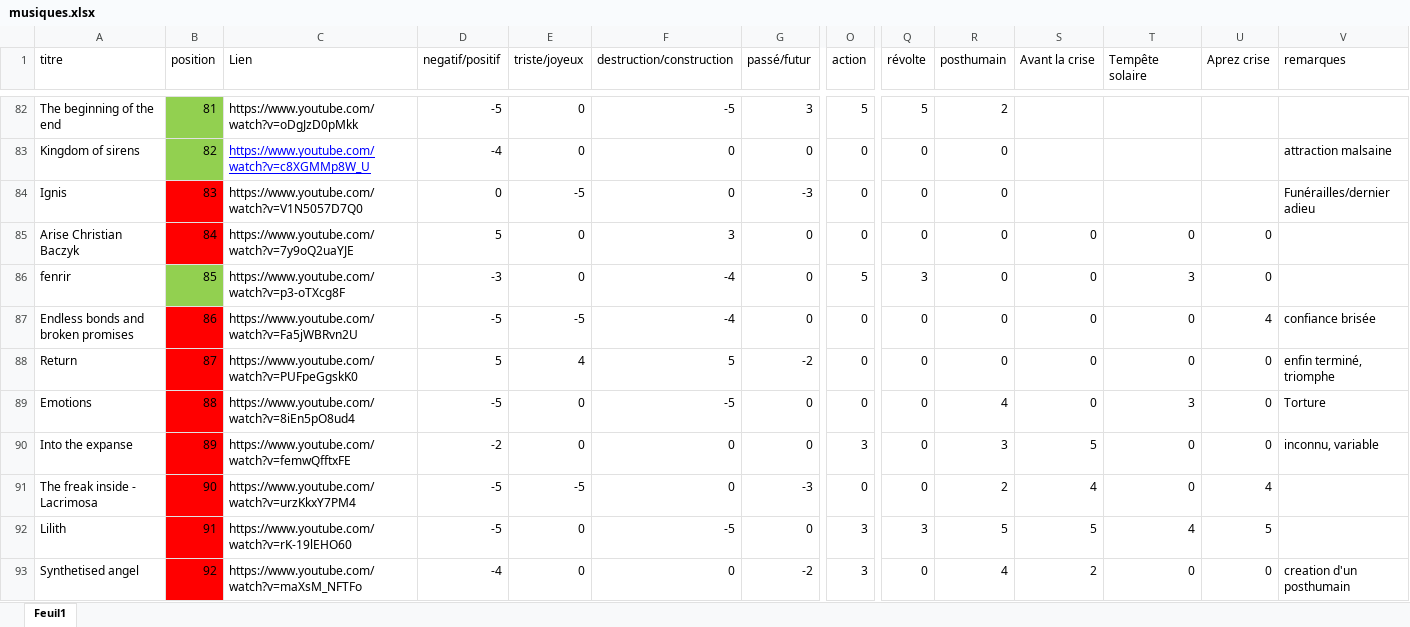
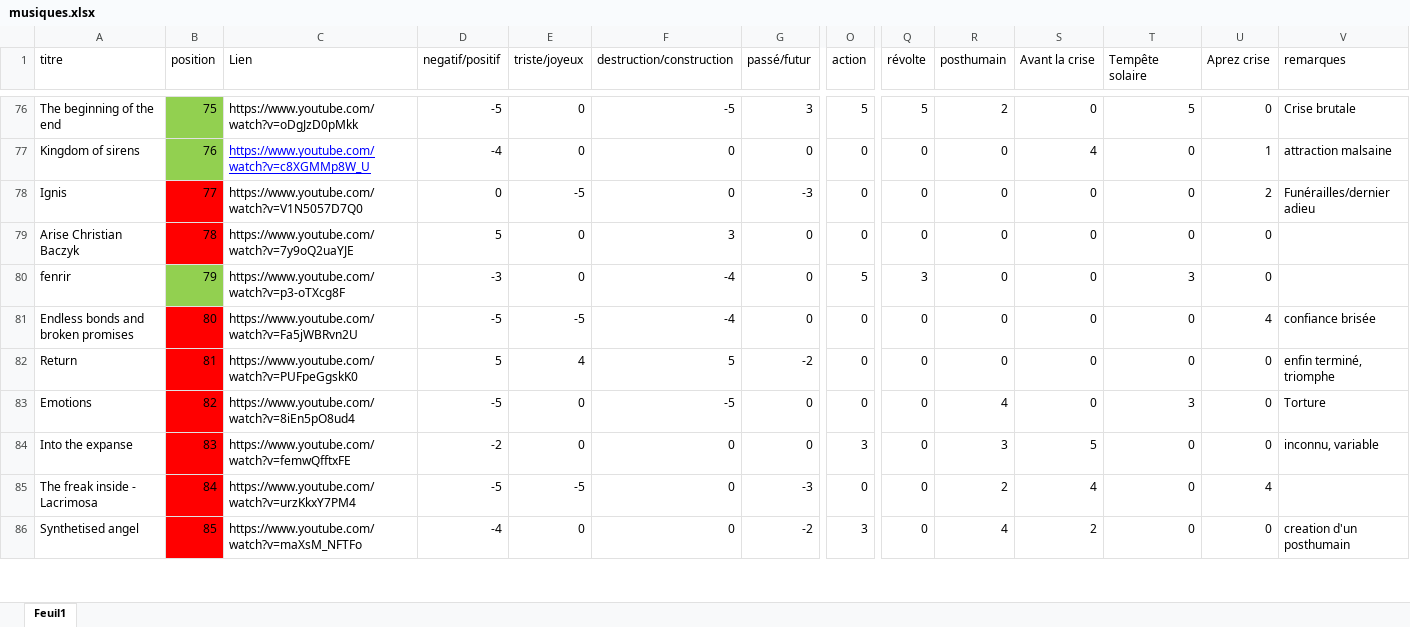
Before and after one commit to JRLapierre/fiction-post-effondrement, an Excel workbook: musiques.xlsx, sheet Feuil1, drawn as a sheet; only a part is shown, gaps mark what is left out; values as stored, in another font and other column widths than the file's, no borders; table styles not drawn; removed rows and columns are numbered as before the commit, all else as after; rows hold the shown columns only; the diff covers the shown part only; the diff names each change by its address in the sheet, - before the commit and + after, or states it on an @@ line.

```diff
--- a/musiques.xlsx (sheet Feuil1)
+++ b/musiques.xlsx (sheet Feuil1)
-B76 (position): 81
+B76 (position): 75
-S76 (Avant la crise): (empty)
+S76 (Avant la crise): 0
-T76 (Tempête solaire): (empty)
+T76 (Tempête solaire): 5
-U76 (Aprez crise): (empty)
+U76 (Aprez crise): 0
-V76 (remarques): (empty)
+V76 (remarques): Crise brutale
-B77 (position): 82
+B77 (position): 76
-S77 (Avant la crise): (empty)
+S77 (Avant la crise): 4
-T77:T78 (Tempête solaire): (empty)
+T77:T78 (Tempête solaire): 0
-U77 (Aprez crise): (empty)
+U77 (Aprez crise): 1
-B78 (position): 83
+B78 (position): 77
-S78 (Avant la crise): (empty)
+S78 (Avant la crise): 0
-U78 (Aprez crise): (empty)
+U78 (Aprez crise): 2
-B79 (position): 84
+B79 (position): 78
-B80 (position): 85
+B80 (position): 79
-B81 (position): 86
+B81 (position): 80
-B82 (position): 87
+B82 (position): 81
-B83 (position): 88
+B83 (position): 82
-B84 (position): 89
+B84 (position): 83
-B85 (position): 90
+B85 (position): 84
-row 92: Lilith | 91 | https://www.youtube.com/watch?v=rK-19lEHO60 | -5 | 0 | -5 | 0 | 3 | 3 | 5 | 5 | 4 | 5
-B86 (position): 92
+B86 (position): 85
```
Also changed, not shown: 9 added rows, 7 removed rows, 92 edited cells and cell formats elsewhere in this sheet, 33 other files.
